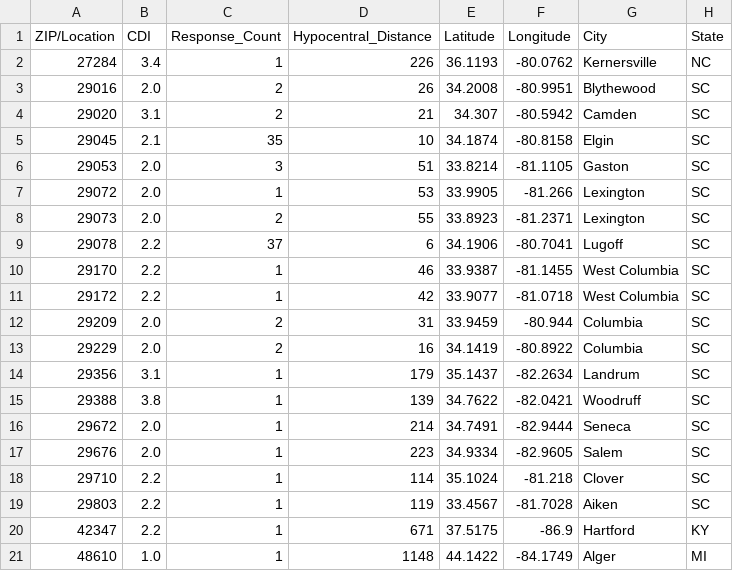
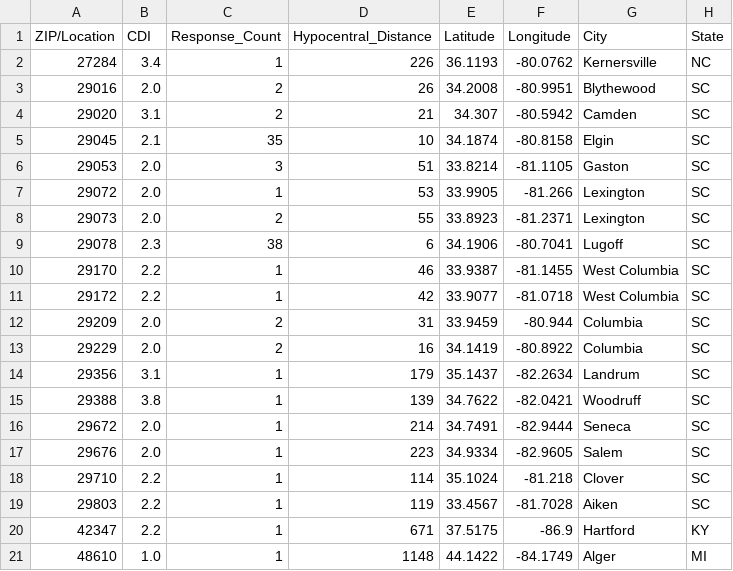
Before and after one commit to MickTheLinuxGeek/Earthquake22, a CSV file: data/se60143343/cdi_zip.csv, drawn as a sheet.

Commit message:
Updated data file

```diff
--- a/data/se60143343/cdi_zip.csv
+++ b/data/se60143343/cdi_zip.csv
@@ -8,3 +8,3 @@ ZIP/Location,CDI,Response_Count,Hypocentral_Distance,Latitude,Longitude,City,Sta
 29073,2.0,2,55,33.8923,-81.2371,Lexington,SC
-29078,2.2,37,6,34.1906,-80.7041,Lugoff,SC
+29078,2.3,38,6,34.1906,-80.7041,Lugoff,SC
 29170,2.2,1,46,33.9387,-81.1455,West Columbia,SC
```
Also changed, not shown: 8 other files.
